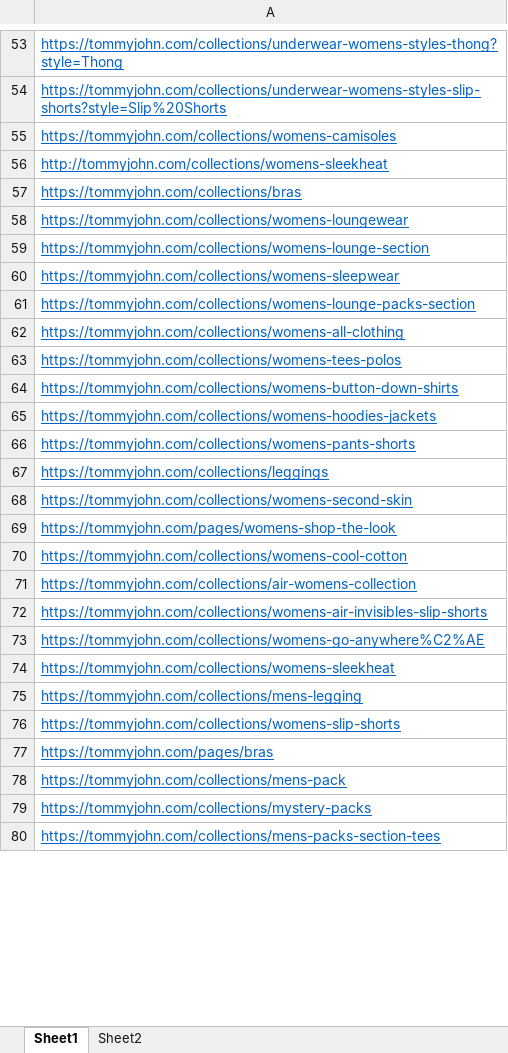
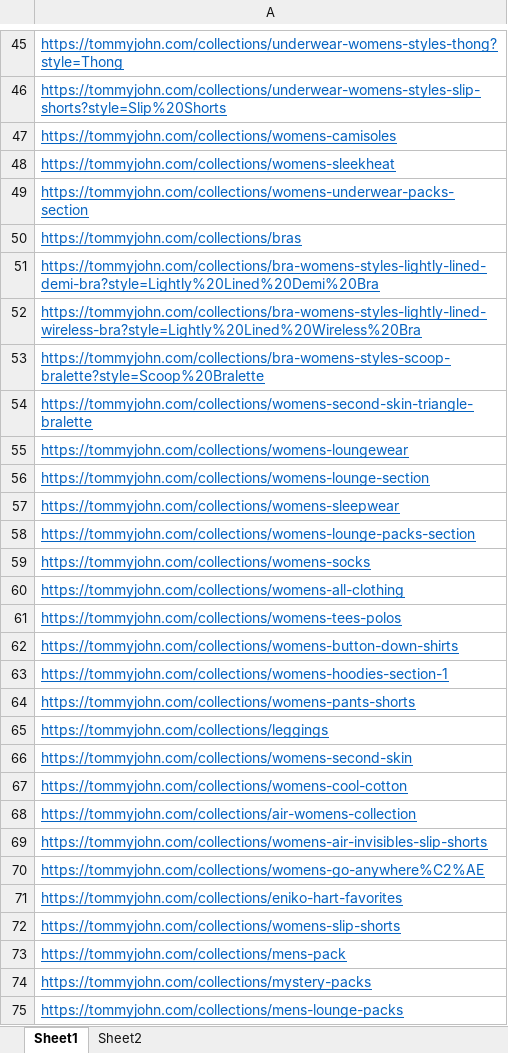
Before and after one commit to UblisJacob/TommyJohn-Automation-Backup, an Excel workbook: src/main/resources/AllCollectionPages.xlsx, sheet Sheet1, drawn as a sheet; only a part is shown, gaps mark what is left out; the shorter side is filled out with more unchanged rows; values as stored, in another font and other column widths than the file's, no borders; removed rows and columns are numbered as before the commit, all else as after; the diff covers the shown part only; the diff names each change by its address in the sheet, - before the commit and + after, or states it on an @@ line.

```diff
--- a/src/main/resources/AllCollectionPages.xlsx (sheet Sheet1)
+++ b/src/main/resources/AllCollectionPages.xlsx (sheet Sheet1)
-A48: http://tommyjohn.com/collections/womens-sleekheat
+A48: https://tommyjohn.com/collections/womens-sleekheat
+row 49: https://tommyjohn.com/collections/womens-underwear-packs-section
+row 51: https://tommyjohn.com/collections/bra-womens-styles-lightly-lined-demi-bra?style=Lightly%20Lined%20Demi%20Bra
+row 52: https://tommyjohn.com/collections/bra-womens-styles-lightly-lined-wireless-bra?style=Lightly%20Lined%20Wireless%20Bra
+row 53: https://tommyjohn.com/collections/bra-womens-styles-scoop-bralette?style=Scoop%20Bralette
+row 54: https://tommyjohn.com/collections/womens-second-skin-triangle-bralette
@@ row 10 moved to row 59: https://tommyjohn.com/collections/womens… @@
-A63: https://tommyjohn.com/collections/womens-hoodies-jackets
+A63: https://tommyjohn.com/collections/womens-hoodies-section-1
-row 69: https://tommyjohn.com/pages/womens-shop-the-look
-A71: https://tommyjohn.com/collections/womens-sleekheat
+A71: https://tommyjohn.com/collections/eniko-hart-favorites
-row 75: https://tommyjohn.com/collections/mens-legging
-row 77: https://tommyjohn.com/pages/bras
+row 75: https://tommyjohn.com/collections/mens-lounge-packs
```
Also changed, not shown: 5 added rows, 14 removed rows, 2 moved rows and 4 edited cells elsewhere in this sheet, 18 other files.
